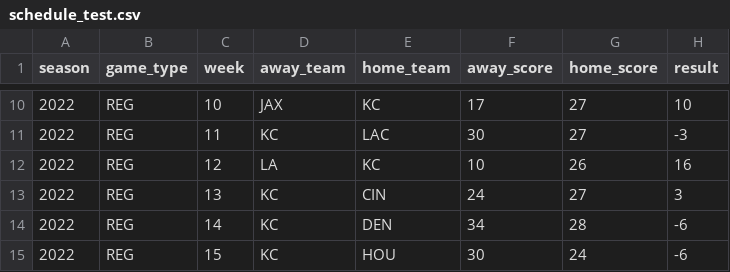
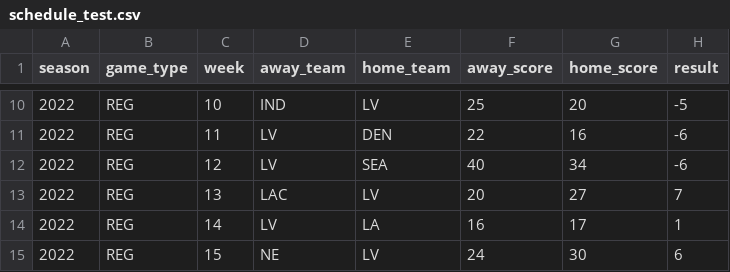
Before and after one commit to Josephhero/test_actions, a CSV file: schedule_test.csv, drawn as a sheet; only a part is shown, gaps mark what is left out; the diff covers the shown part only.

```diff
--- a/schedule_test.csv
+++ b/schedule_test.csv
@@ -10,6 +10,6 @@ season,game_type,week,away_team,home_team,away_score,home_score,result
-2022,REG,10,JAX,KC,17,27,10
-2022,REG,11,KC,LAC,30,27,-3
-2022,REG,12,LA,KC,10,26,16
-2022,REG,13,KC,CIN,24,27,3
-2022,REG,14,KC,DEN,34,28,-6
-2022,REG,15,KC,HOU,30,24,-6
+2022,REG,10,IND,LV,25,20,-5
+2022,REG,11,LV,DEN,22,16,-6
+2022,REG,12,LV,SEA,40,34,-6
+2022,REG,13,LAC,LV,20,27,7
+2022,REG,14,LV,LA,16,17,1
+2022,REG,15,NE,LV,24,30,6
```
Also changed, not shown: 1 added row, 4 removed rows and 39 edited cells elsewhere in this file.
